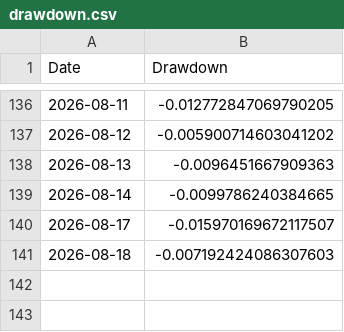
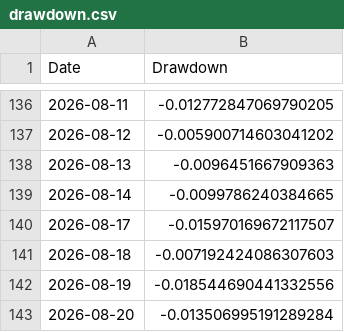
Before and after one commit to amitchoksi7747-debug/momentum-dashboard, a CSV file: data/processed/strategies/S2/drawdown.csv, drawn as a sheet; only a part is shown, gaps mark what is left out.

Commit message:
data: momentum rebuild 2026-08-20 03:49 UTC

```diff
--- a/data/processed/strategies/S2/drawdown.csv
+++ b/data/processed/strategies/S2/drawdown.csv
@@ -141 +141,3 @@ Date,Drawdown
 2026-08-18,-0.007192424086307603
+2026-08-19,-0.018544690441332556
+2026-08-20,-0.013506995191289284
```
Also changed, not shown: data/processed/strategies/S1/drawdown.csv, data/processed/strategies/S2/nav_vs_benchmark.csv, 26 other files.
